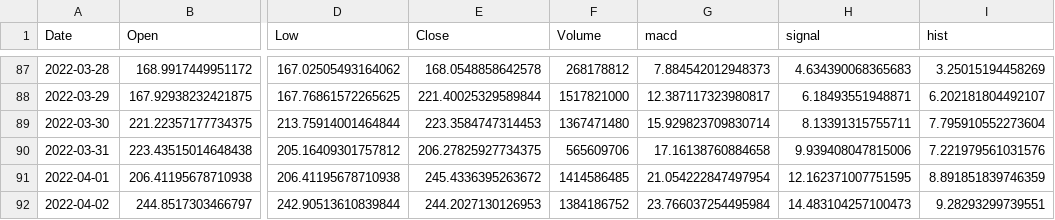
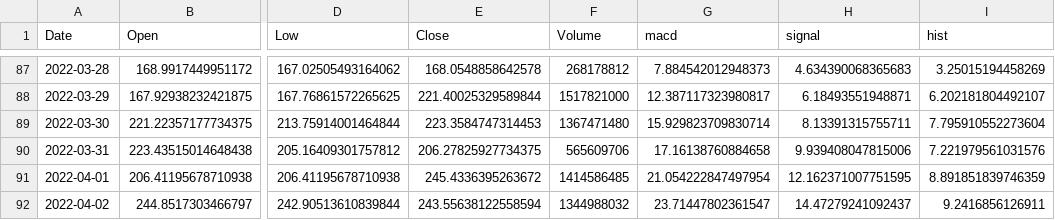
Before and after one commit to Iidkhebb/MACD, a CSV file: output_csv/AAVE-USD.csv, drawn as a sheet; only a part is shown, gaps mark what is left out; the diff names each change by its address in the sheet, - before the commit and + after, or states it on an @@ line.

```diff
--- a/output_csv/AAVE-USD.csv
+++ b/output_csv/AAVE-USD.csv
-E92 (Close): 244.2027130126953
+E92 (Close): 243.55638122558594
-F92 (Volume): 1384186752
+F92 (Volume): 1344988032
-G92 (macd): 23.766037254495984
+G92 (macd): 23.71447802361547
-H92 (signal): 14.483104257100473
+H92 (signal): 14.47279241092437
-I92 (hist): 9.28293299739551
+I92 (hist): 9.2416856126911
```
Also changed, not shown: Coins_List/coins.csv, output_csv/CHZ-USD.csv, 30 other files.
